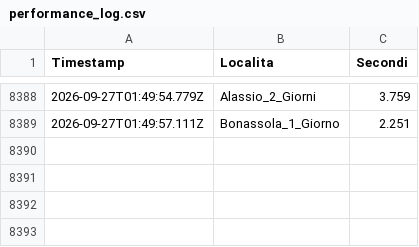
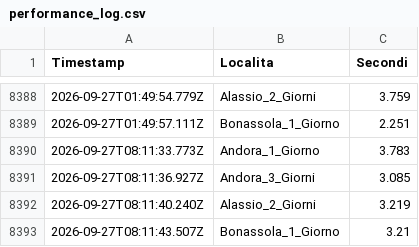
Before and after one commit to libeccioviaggi-lang/monitoraggio-gotomare, a CSV file: performance_log.csv, drawn as a sheet; only a part is shown, gaps mark what is left out; the diff names each change by its address in the sheet, - before the commit and + after, or states it on an @@ line.

```diff
--- a/performance_log.csv
+++ b/performance_log.csv
+row 8390: 2026-09-27T08:11:33.773Z | Andora_1_Giorno | 3.783
+row 8391: 2026-09-27T08:11:36.927Z | Andora_3_Giorni | 3.085
+row 8392: 2026-09-27T08:11:40.240Z | Alassio_2_Giorni | 3.219
+row 8393: 2026-09-27T08:11:43.507Z | Bonassola_1_Giorno | 3.21
```
